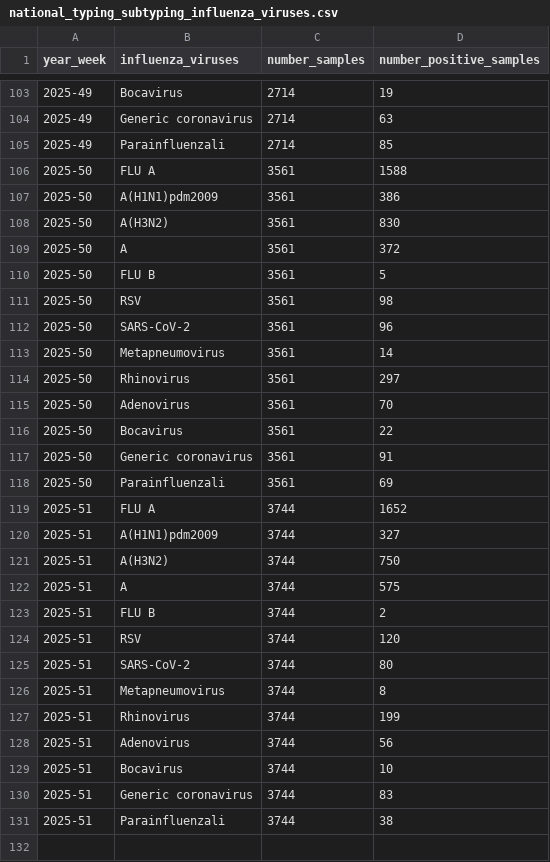
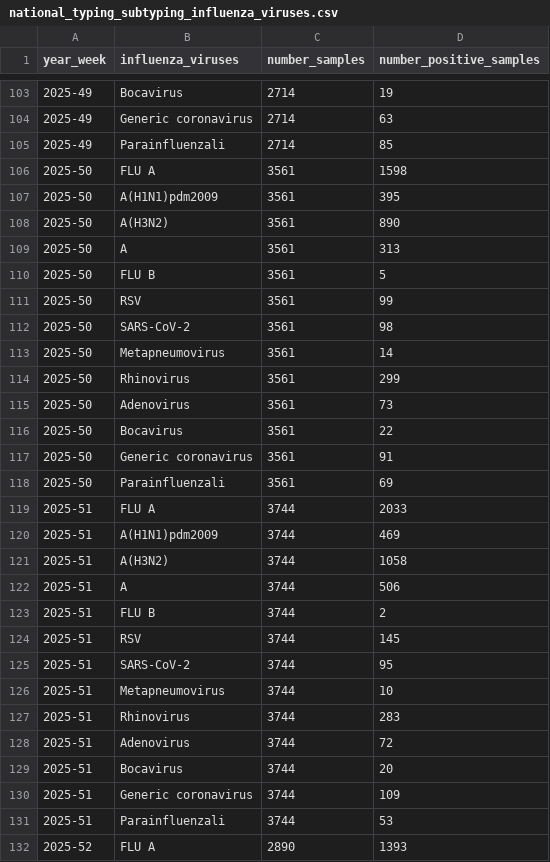
Before and after one commit to fbranda/influnet, a CSV file: flu-season/2025-2026/virological_data/national_typing_subtyping_influenza_viruses.csv, drawn as a sheet; only a part is shown, gaps mark what is left out; the diff covers the shown part only.

Commit message:
Add files via upload

```diff
--- a/flu-season/2025-2026/virological_data/national_typing_subtyping_influenza_viruses.csv
+++ b/flu-season/2025-2026/virological_data/national_typing_subtyping_influenza_viruses.csv
@@ -105,12 +105,12 @@
 "2025-49","Parainfluenzali",2714,85
-"2025-50","FLU A",3561,1588
-"2025-50","A(H1N1)pdm2009",3561,386
-"2025-50","A(H3N2)",3561,830
-"2025-50","A",3561,372
+"2025-50","FLU A",3561,1598
+"2025-50","A(H1N1)pdm2009",3561,395
+"2025-50","A(H3N2)",3561,890
+"2025-50","A",3561,313
 "2025-50","FLU B",3561,5
-"2025-50","RSV",3561,98
-"2025-50","SARS-CoV-2",3561,96
+"2025-50","RSV",3561,99
+"2025-50","SARS-CoV-2",3561,98
 "2025-50","Metapneumovirus",3561,14
-"2025-50","Rhinovirus",3561,297
-"2025-50","Adenovirus",3561,70
+"2025-50","Rhinovirus",3561,299
+"2025-50","Adenovirus",3561,73
 "2025-50","Bocavirus",3561,22
@@ -118,14 +118,15 @@
 "2025-50","Parainfluenzali",3561,69
-"2025-51","FLU A",3744,1652
-"2025-51","A(H1N1)pdm2009",3744,327
-"2025-51","A(H3N2)",3744,750
-"2025-51","A",3744,575
+"2025-51","FLU A",3744,2033
+"2025-51","A(H1N1)pdm2009",3744,469
+"2025-51","A(H3N2)",3744,1058
+"2025-51","A",3744,506
 "2025-51","FLU B",3744,2
-"2025-51","RSV",3744,120
-"2025-51","SARS-CoV-2",3744,80
-"2025-51","Metapneumovirus",3744,8
-"2025-51","Rhinovirus",3744,199
-"2025-51","Adenovirus",3744,56
-"2025-51","Bocavirus",3744,10
-"2025-51","Generic coronavirus",3744,83
-"2025-51","Parainfluenzali",3744,38
+"2025-51","RSV",3744,145
+"2025-51","SARS-CoV-2",3744,95
+"2025-51","Metapneumovirus",3744,10
+"2025-51","Rhinovirus",3744,283
+"2025-51","Adenovirus",3744,72
+"2025-51","Bocavirus",3744,20
+"2025-51","Generic coronavirus",3744,109
+"2025-51","Parainfluenzali",3744,53
+"2025-52","FLU A",2890,1393
```
Also changed, not shown: 12 added rows and 3 edited cells elsewhere in this file.
